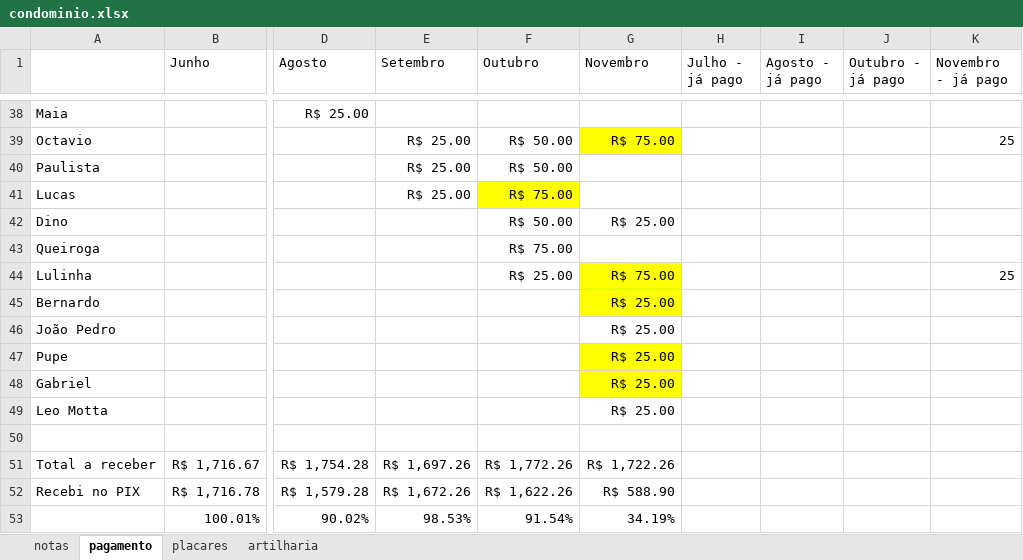
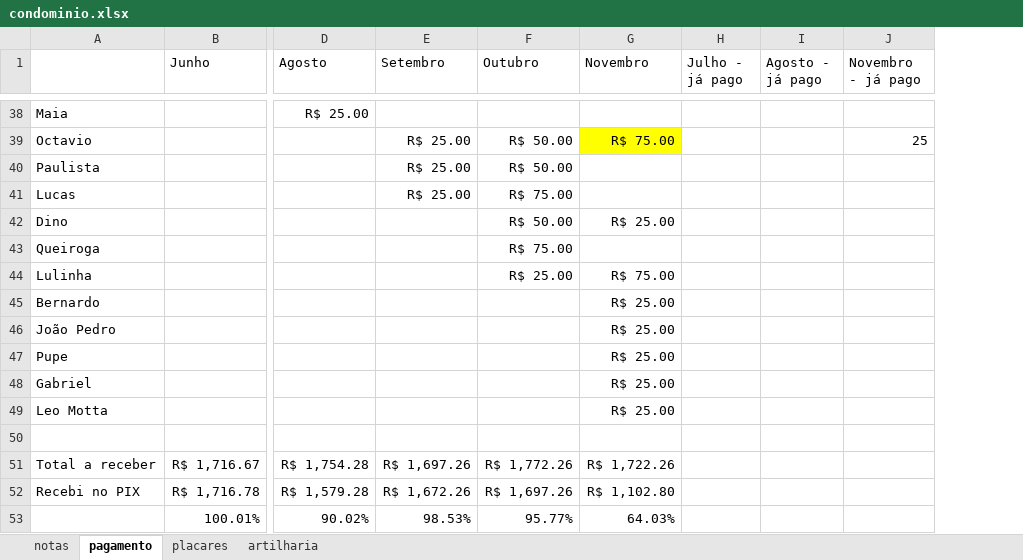
Before and after one commit to PHamacher/dashboard-pelada, an Excel workbook: data/condominio.xlsx, sheet pagamento, drawn as a sheet; only a part is shown, gaps mark what is left out; values as stored, in another font and other column widths than the file's, no borders; removed rows and columns are numbered as before the commit, all else as after; the diff covers the shown part only; the diff names each change by its address in the sheet, - before the commit and + after, or states it on an @@ line.

```diff
--- a/data/condominio.xlsx (sheet pagamento)
+++ b/data/condominio.xlsx (sheet pagamento)
-column J (Outubro - já pago), empty
-F41 fill: #FFFF00
+F41 fill: none
-G44:G45 fill: #FFFF00
+G44:G45 fill: none
-J44 (Novembro - já pago): 25
+J44 (Novembro - já pago): (empty)
-G47:G48 fill: #FFFF00
+G47:G48 fill: none
-F52 (Outubro): R$ 1,622.26
+F52 (Outubro): R$ 1,697.26
-G52 (Novembro): R$ 588.90
+G52 (Novembro): R$ 1,102.80
-F53 (Outubro): 91.54%
+F53 (Outubro): 95.77%
-G53 (Novembro): 34.19%
+G53 (Novembro): 64.03%
```
Also changed, not shown: cell formats elsewhere in this sheet, sheet placares, sheet notas, sheet artilharia, formulas that keep their value, 1 other file.
